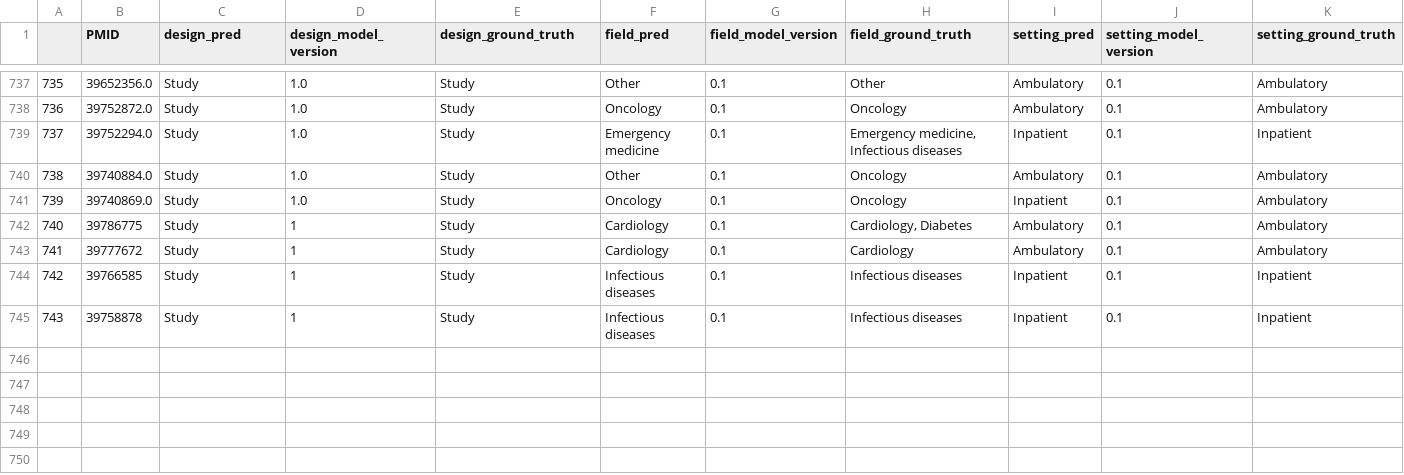
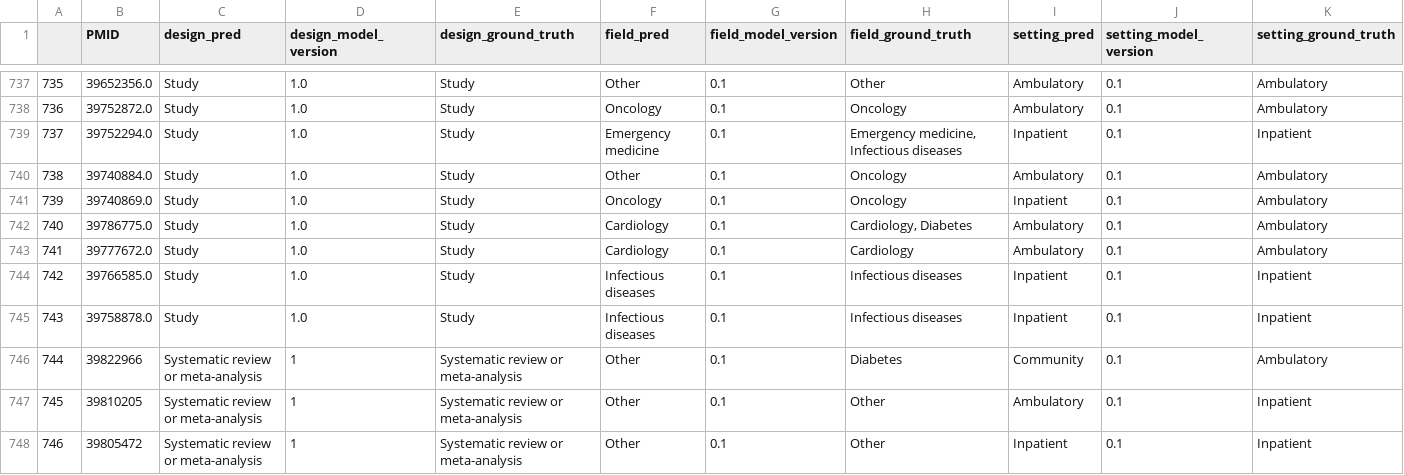
Before and after one commit to urppchusj/impactpharmacie, a CSV file: data/second_gen/predictions.csv, drawn as a sheet; only a part is shown, gaps mark what is left out.

```diff
--- a/data/second_gen/predictions.csv
+++ b/data/second_gen/predictions.csv
@@ -741,5 +741,8 @@
 739,39740869.0,Study,1.0,Study,Oncology,0.1,Oncology,Inpatient,0.1,Ambulatory
-740,39786775,Study,1,Study,Cardiology,0.1,"Cardiology, Diabetes",Ambulatory,0.1,Ambulatory
-741,39777672,Study,1,Study,Cardiology,0.1,Cardiology,Ambulatory,0.1,Ambulatory
-742,39766585,Study,1,Study,Infectious diseases,0.1,Infectious diseases,Inpatient,0.1,Inpatient
-743,39758878,Study,1,Study,Infectious diseases,0.1,Infectious diseases,Inpatient,0.1,Inpatient
+740,39786775.0,Study,1.0,Study,Cardiology,0.1,"Cardiology, Diabetes",Ambulatory,0.1,Ambulatory
+741,39777672.0,Study,1.0,Study,Cardiology,0.1,Cardiology,Ambulatory,0.1,Ambulatory
+742,39766585.0,Study,1.0,Study,Infectious diseases,0.1,Infectious diseases,Inpatient,0.1,Inpatient
+743,39758878.0,Study,1.0,Study,Infectious diseases,0.1,Infectious diseases,Inpatient,0.1,Inpatient
+744,39822966,Systematic review or meta-analysis,1,Systematic review or meta-analysis,Other,0.1,Diabetes,Community,0.1,Ambulatory
+745,39810205,Systematic review or meta-analysis,1,Systematic review or meta-analysis,Other,0.1,Other,Ambulatory,0.1,Inpatient
+746,39805472,Systematic review or meta-analysis,1,Systematic review or meta-analysis,Other,0.1,Other,Inpatient,0.1,Inpatient
```
Also changed, not shown: data/second_gen/extraction_log.csv, 2 other files.
